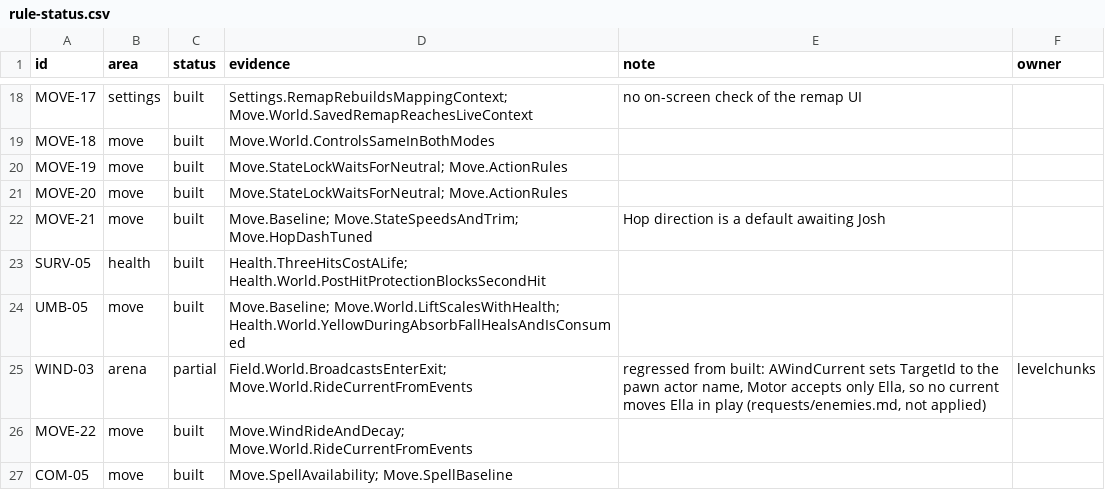
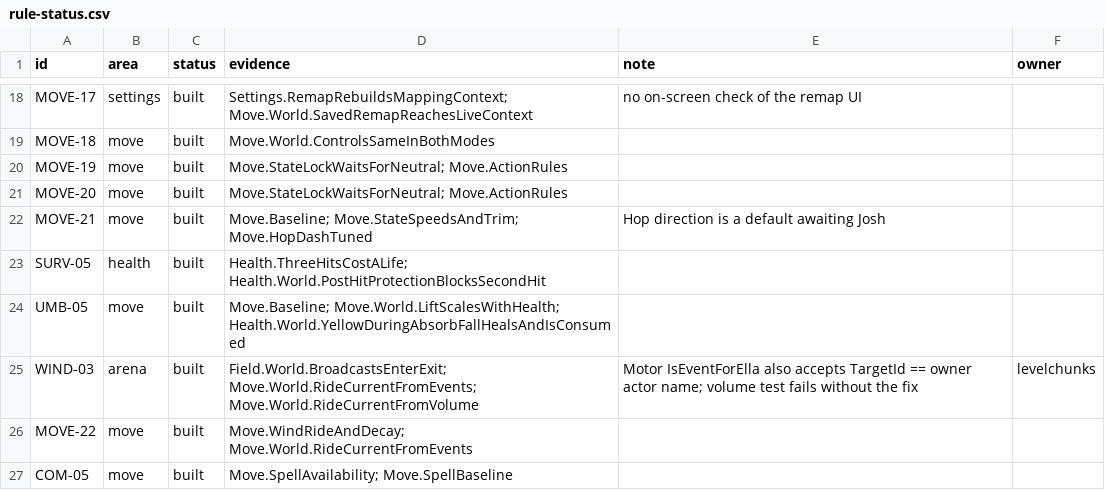
Before and after one commit to joshdrochon/UmbrellaElla, a CSV file: docs/build/rule-status.csv, drawn as a sheet; only a part is shown, gaps mark what is left out.

```diff
--- a/docs/build/rule-status.csv
+++ b/docs/build/rule-status.csv
@@ -24,3 +24,3 @@ SURV-05,health,built,Health.ThreeHitsCostALife; Health.World.PostHitProtectionBl
 UMB-05,move,built,Move.Baseline; Move.World.LiftScalesWithHealth; Health.World.YellowDuringAbsorbFallHealsAndIsConsumed,,
-WIND-03,arena,partial,Field.World.BroadcastsEnterExit; Move.World.RideCurrentFromEvents,"regressed from built: AWindCurrent sets TargetId to the pawn actor name, Motor accepts only Ella, so no current moves Ella in play (requests/enemies.md, not applied)",levelchunks
+WIND-03,arena,built,Field.World.BroadcastsEnterExit; Move.World.RideCurrentFromEvents; Move.World.RideCurrentFromVolume,"Motor IsEventForElla also accepts TargetId == owner actor name; volume test fails without the fix",levelchunks
 MOVE-22,move,built,Move.WindRideAndDecay; Move.World.RideCurrentFromEvents,,
```
Also changed, not shown: 2 other files.
